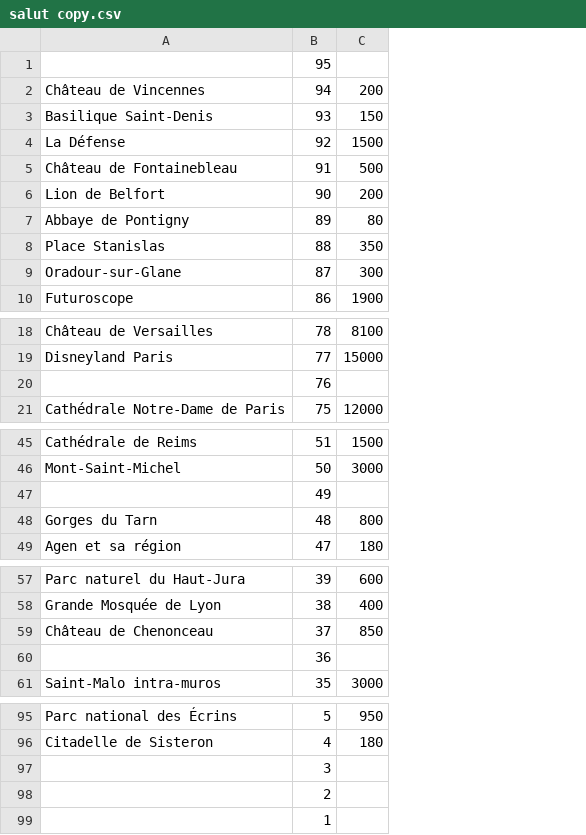
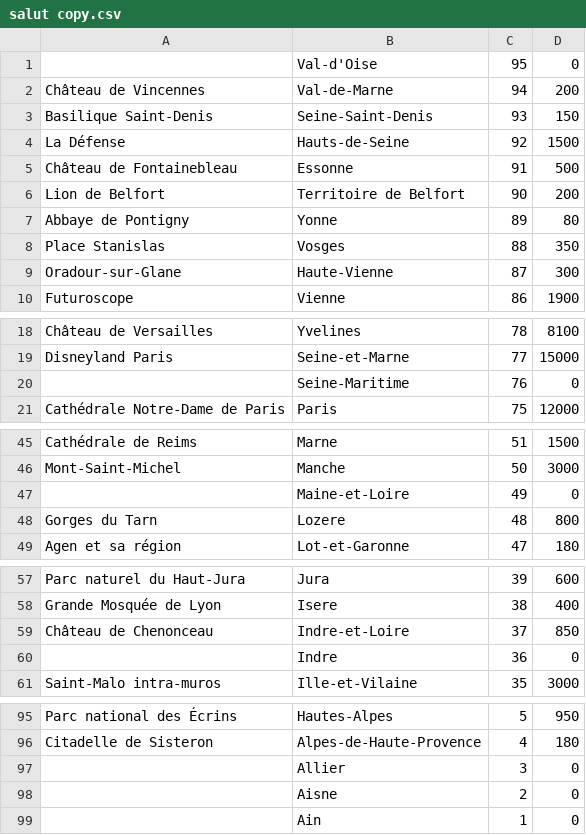
Before and after one commit to MaloOllivier/SAE103, a CSV file: resultat/salut copy.csv, drawn as a sheet; only a part is shown, gaps mark what is left out; addresses are those after the commit; the diff names each change by its address in the sheet, - before the commit and + after, or states it on an @@ line.

```diff
--- a/resultat/salut copy.csv
+++ b/resultat/salut copy.csv
+column B, rows 1-10: Val-d'Oise | Val-de-Marne | Seine-Saint-Denis | Hauts-de-Seine | Essonne | Territoire de Belfort | Yonne | Vosges | Haute-Vienne | Vienne; rows 18-21: Yvelines | Seine-et-Marne | Seine-Maritime | Paris; rows 45-49: Marne | Manche | Maine-et-Loire | Lozere | Lot-et-Garonne; rows 57-61: Jura | Isere | Indre-et-Loire | Indre | Ille-et-Vilaine; rows 95-99: Hautes-Alpes | Alpes-de-Haute-Provence | Allier | Aisne | Ain
-D1: (empty)
+D1: 0
-D20: (empty)
+D20: 0
-D47: (empty)
+D47: 0
-D60: (empty)
+D60: 0
-D97:D99: (empty)
+D97:D99: 0
```
Also changed, not shown: resultat/salut.csv, 3 other files.
